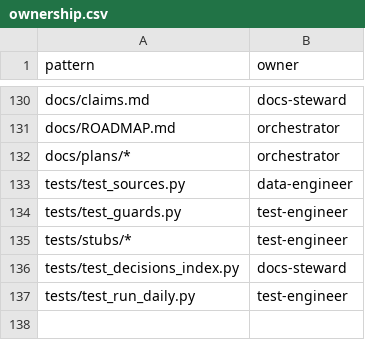
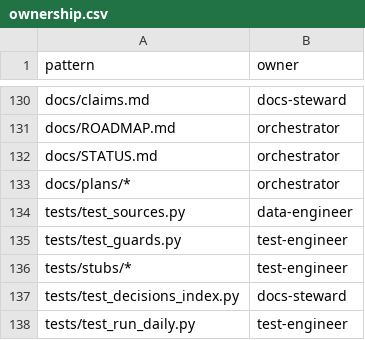
Before and after one commit to vendiiro/dip-dashboard, a CSV file: docs/agents/ownership.csv, drawn as a sheet; only a part is shown, gaps mark what is left out.

```diff
--- a/docs/agents/ownership.csv
+++ b/docs/agents/ownership.csv
@@ -131,2 +131,3 @@ docs/claims.md,docs-steward
 docs/ROADMAP.md,orchestrator
+docs/STATUS.md,orchestrator
 docs/plans/*,orchestrator
```
Also changed, not shown: 3 other files.
